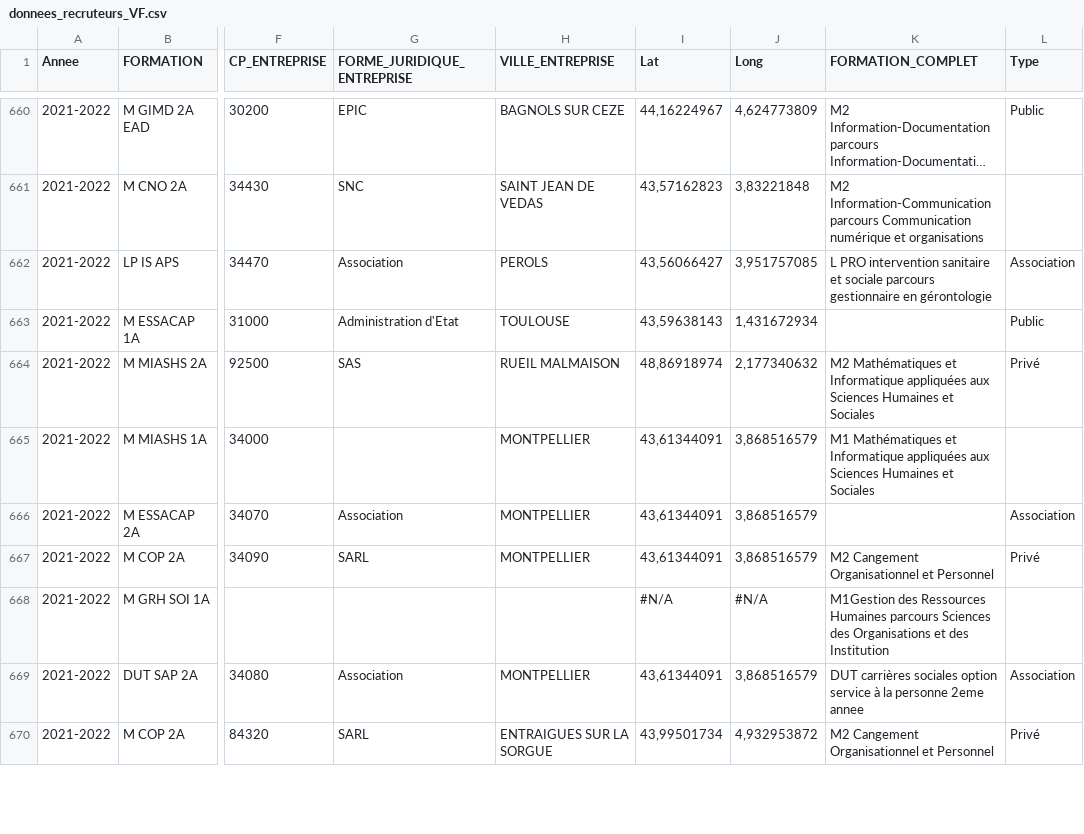
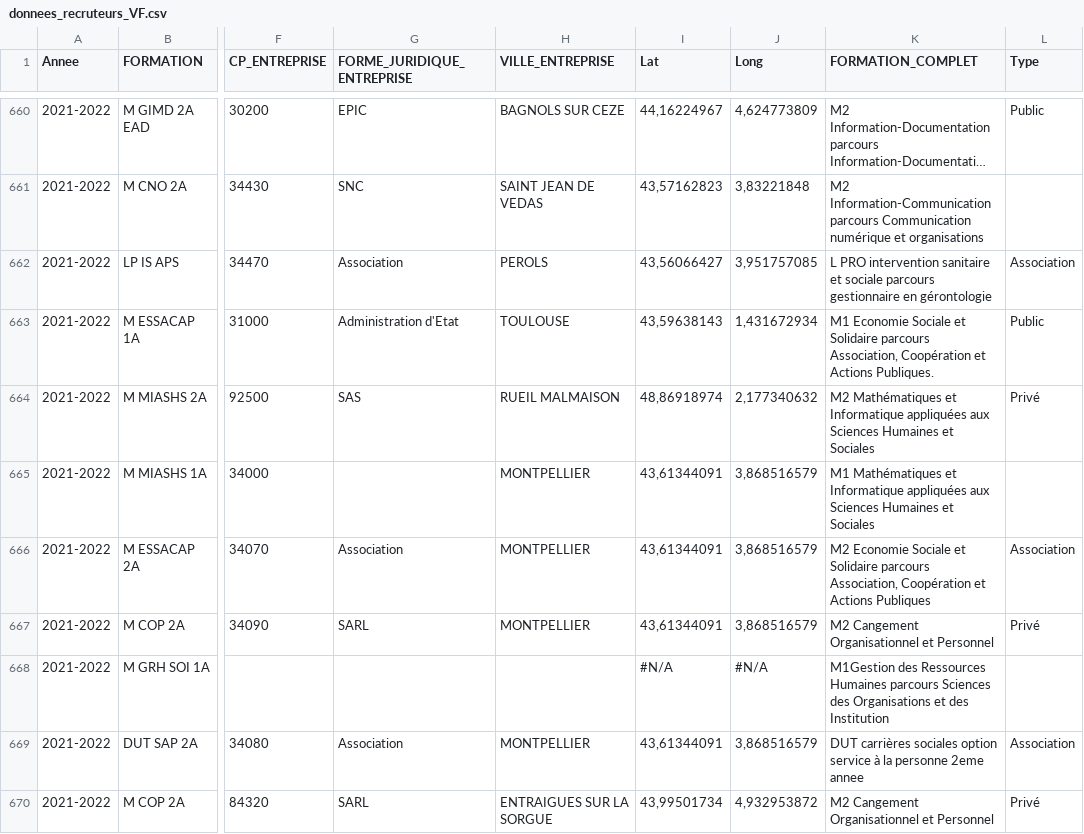
Before and after one commit to Laaaura34/Marathon_web_2022, a CSV file: Données/Données nettoyées/Version 2 avec lat et long/donnees_recruteurs_VF.csv, drawn as a sheet; only a part is shown, gaps mark what is left out; long unchanged cells end in …; the diff covers the shown part only; the diff names each change by its address in the sheet, - before the commit and + after, or states it on an @@ line.

Commit message:
donnees VF 2eme

```diff
--- a/Données/Données nettoyées/Version 2 avec lat et long/donnees_recruteurs_VF.csv
+++ b/Données/Données nettoyées/Version 2 avec lat et long/donnees_recruteurs_VF.csv
-K663 (FORMATION_COMPLET): (empty)
+K663 (FORMATION_COMPLET): M1 Economie Sociale et Solidaire parcours Association, Coopération et Actions Publiques.
-K666 (FORMATION_COMPLET): (empty)
+K666 (FORMATION_COMPLET): M2 Economie Sociale et Solidaire parcours Association, Coopération et Actions Publiques
```
Also changed, not shown: 28 edited cells elsewhere in this file.
